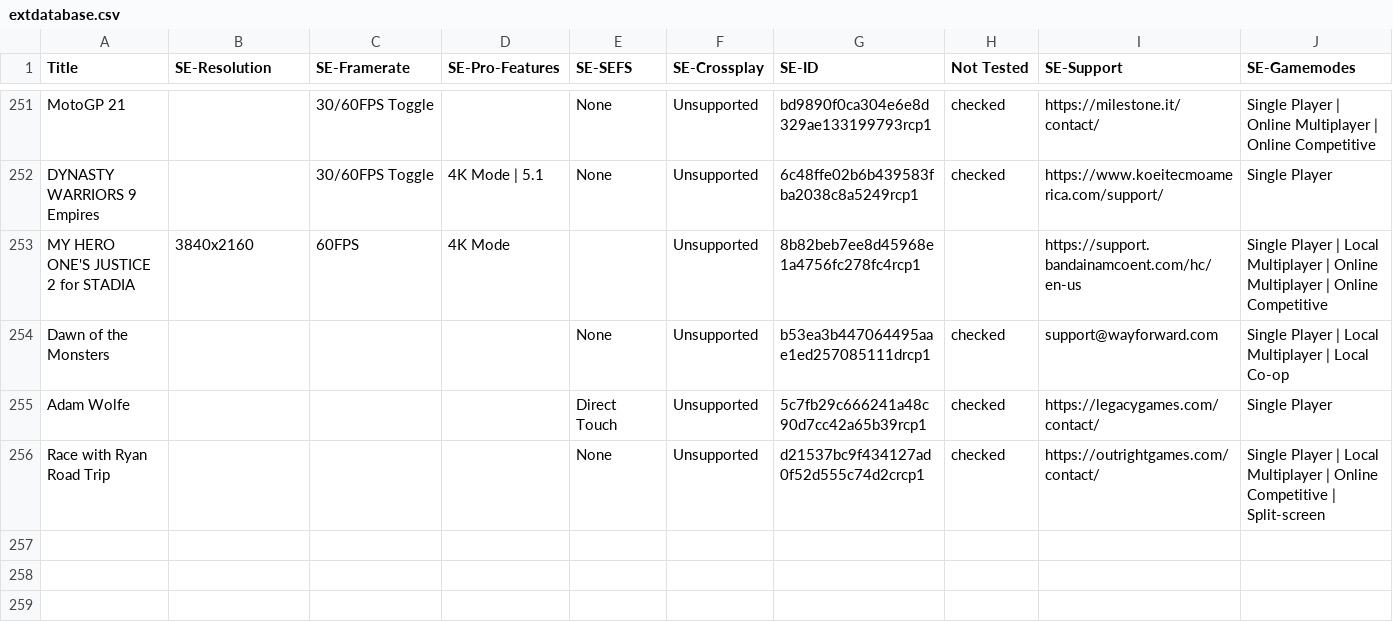
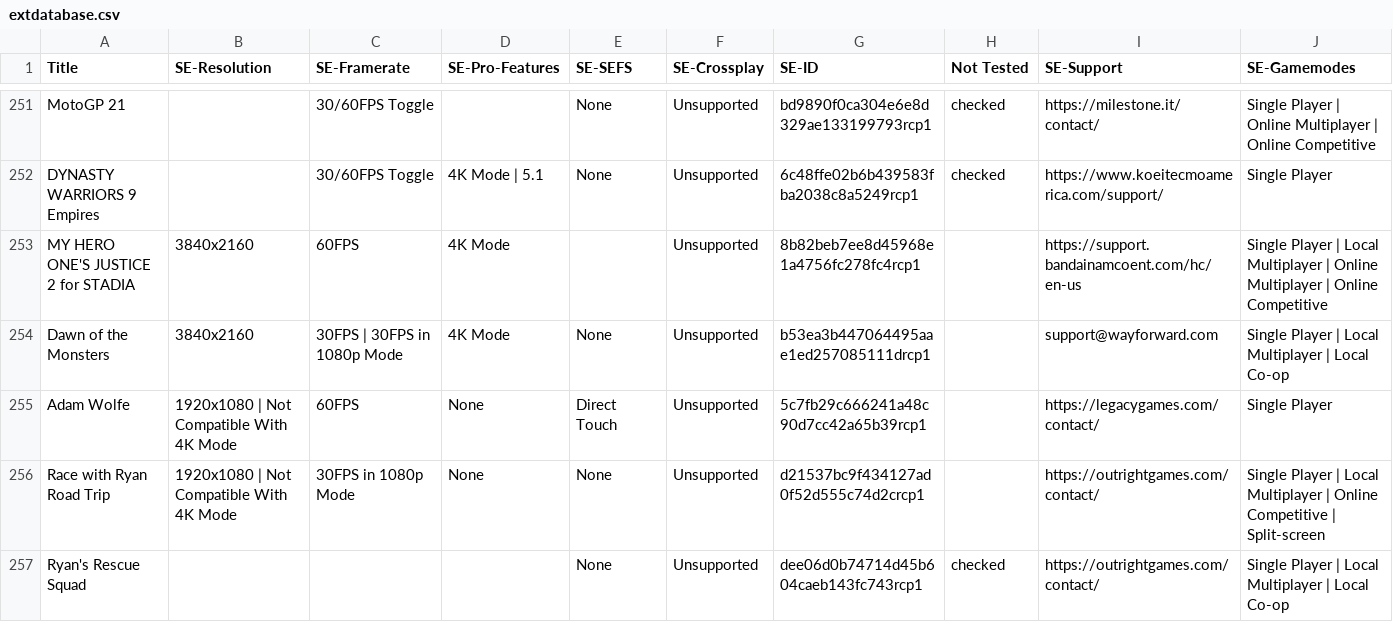
Before and after one commit to ChristopherKlay/StadiaEnhanced, a CSV file: include/extdatabase.csv, drawn as a sheet; only a part is shown, gaps mark what is left out; the diff covers the shown part only.

Commit message:
Add files via upload

```diff
--- a/include/extdatabase.csv
+++ b/include/extdatabase.csv
@@ -253,4 +253,5 @@ DYNASTY WARRIORS 9 Empires,,30/60FPS Toggle,4K Mode | 5.1,None,Unsupported,6c48f
 MY HERO ONE'S JUSTICE 2 for STADIA,3840x2160,60FPS,4K Mode,,Unsupported,8b82beb7ee8d45968e1a4756fc278fc4rcp1,,https://support.bandainamcoent.com/hc/en-us,Single Player | Local Multiplayer | Online Multiplayer | Online Competitive
-Dawn of the Monsters,,,,None,Unsupported,b53ea3b447064495aae1ed257085111drcp1,checked,support@wayforward.com,Single Player | Local Multiplayer | Local Co-op
-Adam Wolfe,,,,Direct Touch,Unsupported,5c7fb29c666241a48c90d7cc42a65b39rcp1,checked,https://legacygames.com/contact/,Single Player
-Race with Ryan Road Trip,,,,None,Unsupported,d21537bc9f434127ad0f52d555c74d2crcp1,checked,https://outrightgames.com/contact/,Single Player | Local Multiplayer | Online Competitive | Split-screen
+Dawn of the Monsters,3840x2160,30FPS | 30FPS in 1080p Mode,4K Mode,None,Unsupported,b53ea3b447064495aae1ed257085111drcp1,,support@wayforward.com,Single Player | Local Multiplayer | Local Co-op
+Adam Wolfe,1920x1080 | Not Compatible With 4K Mode,60FPS,None,Direct Touch,Unsupported,5c7fb29c666241a48c90d7cc42a65b39rcp1,,https://legacygames.com/contact/,Single Player
+Race with Ryan Road Trip,1920x1080 | Not Compatible With 4K Mode,30FPS in 1080p Mode,None,None,Unsupported,d21537bc9f434127ad0f52d555c74d2crcp1,,https://outrightgames.com/contact/,Single Player | Local Multiplayer | Online Competitive | Split-screen
+Ryan's Rescue Squad,,,,None,Unsupported,dee06d0b74714d45b604caeb143fc743rcp1,checked,https://outrightgames.com/contact/,Single Player | Local Multiplayer | Local Co-op
```
Also changed, not shown: 3 added rows and 3 edited cells elsewhere in this file.
